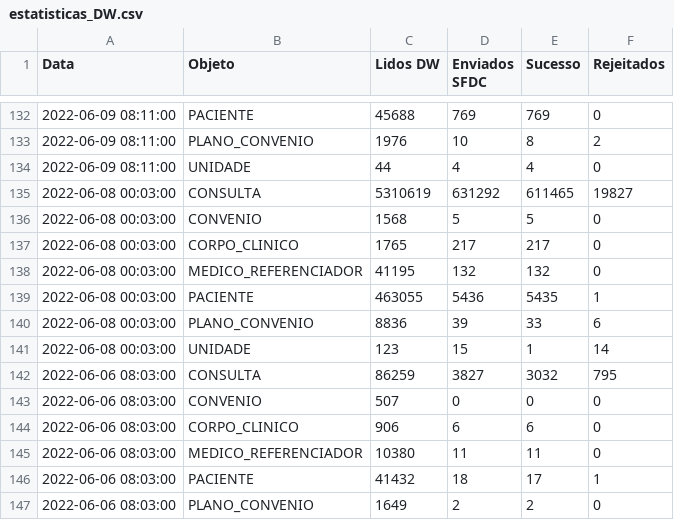
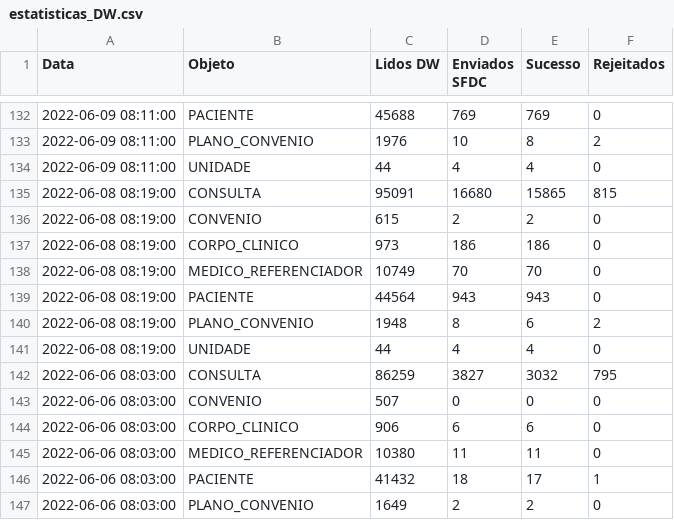
Before and after one commit to atracloud-atra/RELAT_INTEGR, a CSV file: estatisticas_DW.csv, drawn as a sheet; only a part is shown, gaps mark what is left out.

```diff
--- a/estatisticas_DW.csv
+++ b/estatisticas_DW.csv
@@ -134,9 +134,9 @@ Data,Objeto,Lidos DW,Enviados SFDC,Sucesso,Rejeitados
 2022-06-09 08:11:00,UNIDADE, 44, 4, 4, 0
-2022-06-08 00:03:00,CONSULTA, 5310619, 631292, 611465, 19827
-2022-06-08 00:03:00,CONVENIO, 1568, 5, 5, 0
-2022-06-08 00:03:00,CORPO_CLINICO, 1765, 217, 217, 0
-2022-06-08 00:03:00,MEDICO_REFERENCIADOR, 41195, 132, 132, 0
-2022-06-08 00:03:00,PACIENTE, 463055, 5436, 5435, 1
-2022-06-08 00:03:00,PLANO_CONVENIO, 8836, 39, 33, 6
-2022-06-08 00:03:00,UNIDADE, 123, 15, 1, 14
+2022-06-08 08:19:00,CONSULTA, 95091, 16680, 15865, 815
+2022-06-08 08:19:00,CONVENIO, 615, 2, 2, 0
+2022-06-08 08:19:00,CORPO_CLINICO, 973, 186, 186, 0
+2022-06-08 08:19:00,MEDICO_REFERENCIADOR, 10749, 70, 70, 0
+2022-06-08 08:19:00,PACIENTE, 44564, 943, 943, 0
+2022-06-08 08:19:00,PLANO_CONVENIO, 1948, 8, 6, 2
+2022-06-08 08:19:00,UNIDADE, 44, 4, 4, 0
 2022-06-06 08:03:00,CONSULTA, 86259, 3827, 3032, 795
```
Also changed, not shown: estatisticas_DW_202206.csv, 2 other files.
